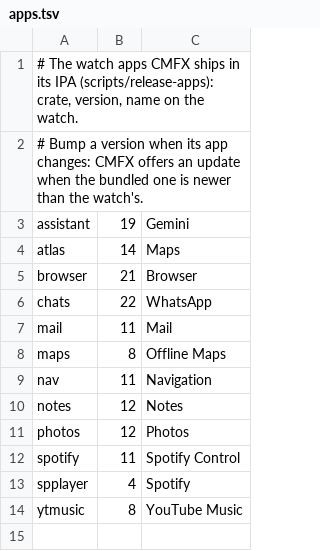
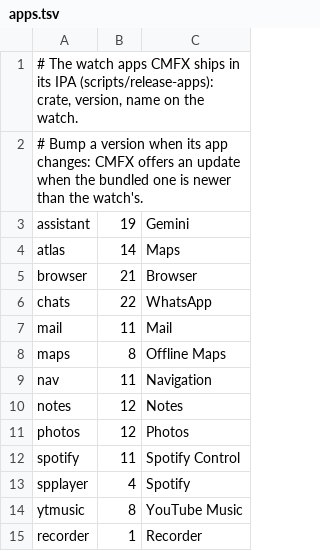
Before and after one commit to InukaAsith/cmf-watch-sdk, a TSV file: scripts/apps.tsv, drawn as a sheet.

Commit message:
Recorder: a voice recorder on YouTube Music's sources
Record (the words appear as you speak; CMFX keeps the sound on the iPhone),
then Recordings lists them and one plays as a song: streamed into the
player's ~7 s buffer, previous and next, the ring to seek, the crown for the
volume. Voice typing's screen says Recording for one.

```diff
--- a/scripts/apps.tsv
+++ b/scripts/apps.tsv
@@ -14 +14,2 @@ spplayer	4	Spotify
 ytmusic	8	YouTube Music
+recorder	1	Recorder
```
Also changed, not shown: 9 other files.
